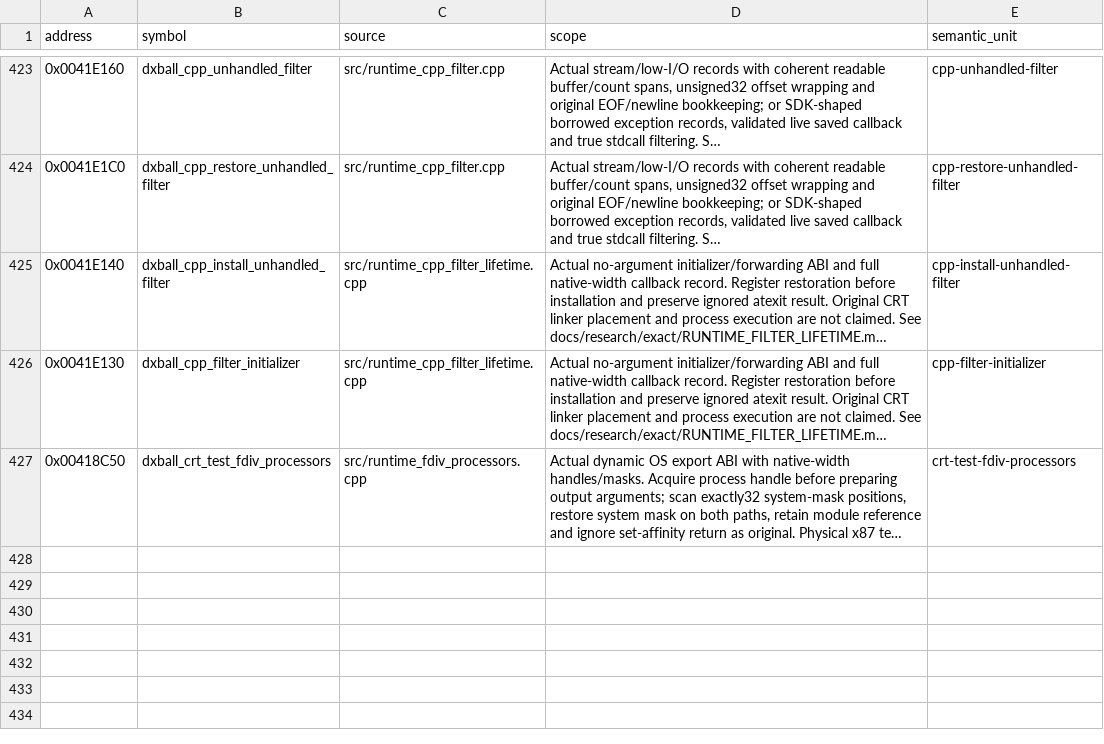
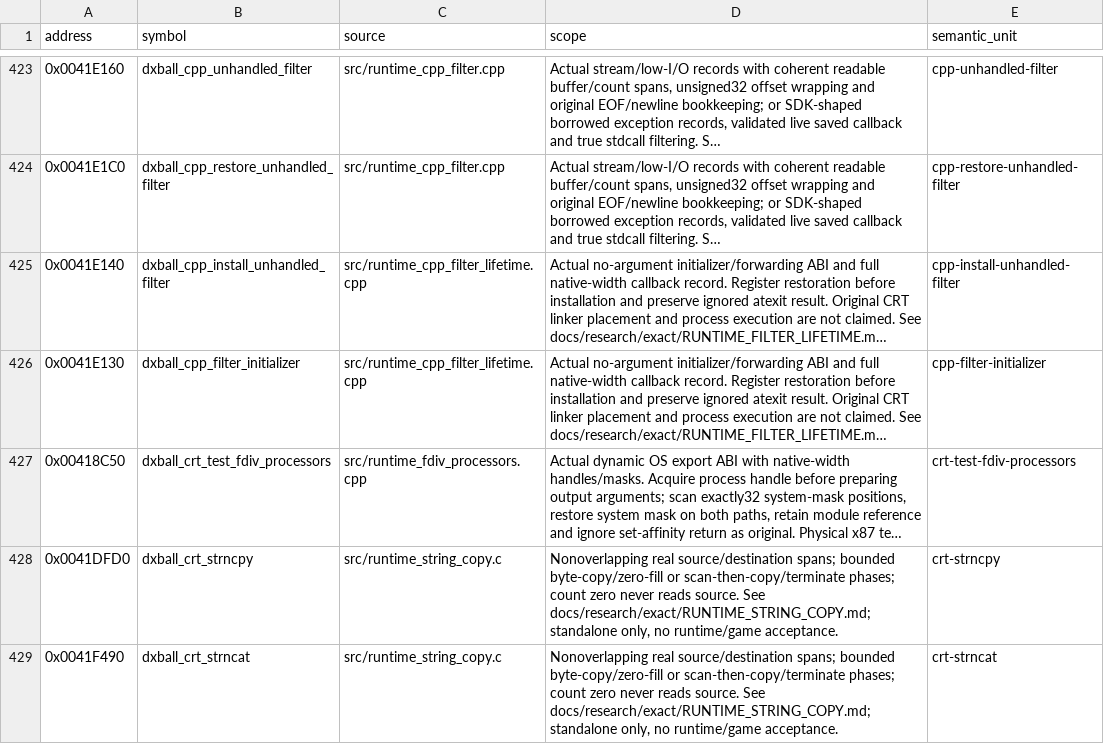
Before and after one commit to N0zoM1z0/dx-ball, a CSV file: config/implemented.csv, drawn as a sheet; only a part is shown, gaps mark what is left out; long unchanged cells end in …; the diff names each change by its address in the sheet, - before the commit and + after, or states it on an @@ line.

```diff
--- a/config/implemented.csv
+++ b/config/implemented.csv
+row 428: 0x0041DFD0 | dxball_crt_strncpy | src/runtime_string_copy.c | Nonoverlapping real source/destination spans; bounded byte-copy/zero-fill or scan-then-copy/terminate phases; count zero never reads source. See docs/research/exact/RUNTIME_STRING_COPY.md; standalone only, no runtime/game acceptance. | crt-strncpy
+row 429: 0x0041F490 | dxball_crt_strncat | src/runtime_string_copy.c | Nonoverlapping real source/destination spans; bounded byte-copy/zero-fill or scan-then-copy/terminate phases; count zero never reads source. See docs/research/exact/RUNTIME_STRING_COPY.md; standalone only, no runtime/game acceptance. | crt-strncat
```
Also changed, not shown: config/function-origins.csv, config/functions.csv, 9 other files.
